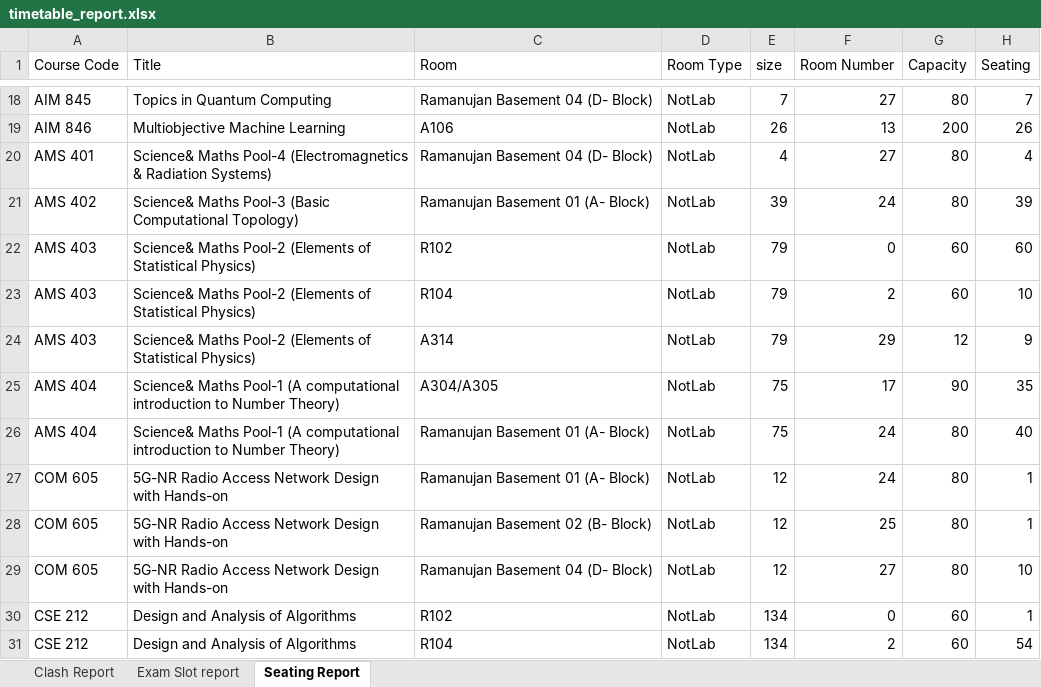
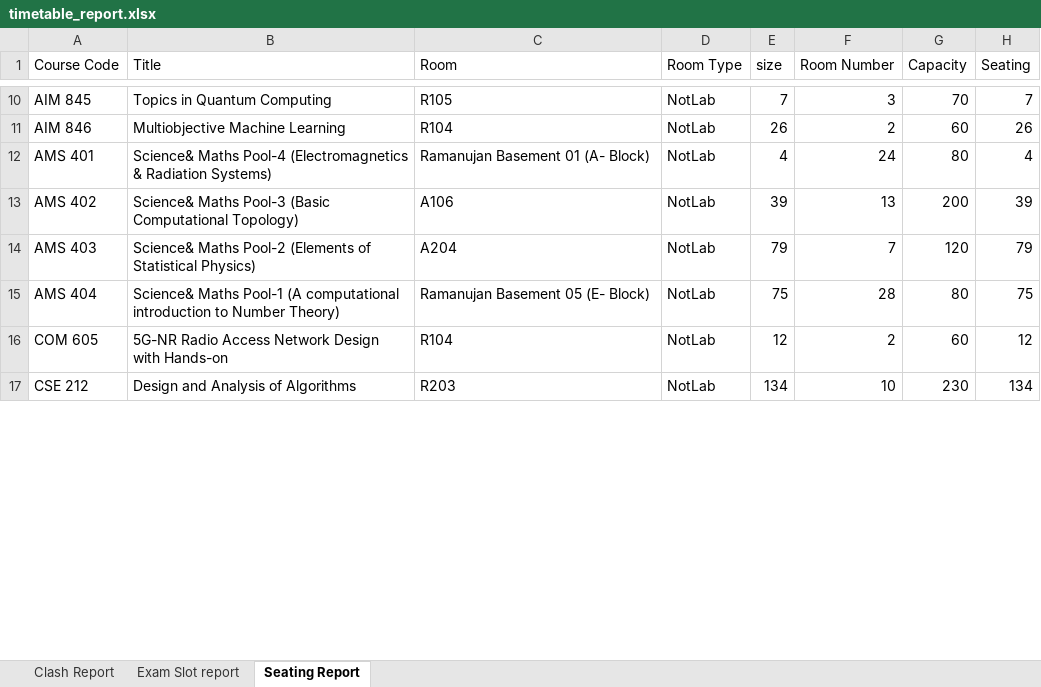
Before and after one commit to gsriiitb/timetabling, an Excel workbook: timetable_report.xlsx, sheet Seating Report, drawn as a sheet; only a part is shown, gaps mark what is left out; values as stored, in another font and other column widths than the file's, no borders; removed rows and columns are numbered as before the commit, all else as after; the diff covers the shown part only; the diff names each change by its address in the sheet, - before the commit and + after, or states it on an @@ line.

```diff
--- a/timetable_report.xlsx (sheet Seating Report)
+++ b/timetable_report.xlsx (sheet Seating Report)
-C10 (Room): Ramanujan Basement 04 (D- Block)
+C10 (Room): R105
-F10 (Room Number): 27
+F10 (Room Number): 3
-G10 (Capacity): 80
+G10 (Capacity): 70
-C11 (Room): A106
+C11 (Room): R104
-F11 (Room Number): 13
+F11 (Room Number): 2
-G11 (Capacity): 200
+G11 (Capacity): 60
-C12 (Room): Ramanujan Basement 04 (D- Block)
+C12 (Room): Ramanujan Basement 01 (A- Block)
-F12 (Room Number): 27
+F12 (Room Number): 24
-C13 (Room): Ramanujan Basement 01 (A- Block)
+C13 (Room): A106
-F13 (Room Number): 24
+F13 (Room Number): 13
-G13 (Capacity): 80
+G13 (Capacity): 200
-C14 (Room): R102
+C14 (Room): A204
-F14 (Room Number): 0
+F14 (Room Number): 7
-G14 (Capacity): 60
+G14 (Capacity): 120
-H14 (Seating): 60
+H14 (Seating): 79
-row 23: AMS 403 | Science& Maths Pool-2 (Elements of Statistical Physics) | R104 | NotLab | 79 | 2 | 60 | 10
-row 24: AMS 403 | Science& Maths Pool-2 (Elements of Statistical Physics) | A314 | NotLab | 79 | 29 | 12 | 9
-row 25: AMS 404 | Science& Maths Pool-1 (A computational introduction to Number Theory) | A304/A305 | NotLab | 75 | 17 | 90 | 35
-C15 (Room): Ramanujan Basement 01 (A- Block)
+C15 (Room): Ramanujan Basement 05 (E- Block)
-F15 (Room Number): 24
+F15 (Room Number): 28
-H15 (Seating): 40
+H15 (Seating): 75
-C16 (Room): Ramanujan Basement 01 (A- Block)
+C16 (Room): R104
-F16 (Room Number): 24
+F16 (Room Number): 2
-G16 (Capacity): 80
+G16 (Capacity): 60
-H16 (Seating): 1
+H16 (Seating): 12
-row 28: COM 605 | 5G-NR Radio Access Network Design with Hands-on | Ramanujan Basement 02 (B- Block) | NotLab | 12 | 25 | 80 | 1
-row 29: COM 605 | 5G-NR Radio Access Network Design with Hands-on | Ramanujan Basement 04 (D- Block) | NotLab | 12 | 27 | 80 | 10
-C17 (Room): R102
+C17 (Room): R203
-F17 (Room Number): 0
+F17 (Room Number): 10
-G17 (Capacity): 60
+G17 (Capacity): 230
-H17 (Seating): 1
+H17 (Seating): 134
-row 31: CSE 212 | Design and Analysis of Algorithms | R104 | NotLab | 134 | 2 | 60 | 54
```
Also changed, not shown: 56 removed rows and 163 edited cells elsewhere in this sheet, sheet Clash Report, sheet Exam Slot report, exam_timetable.xlsx, 4 other files.
